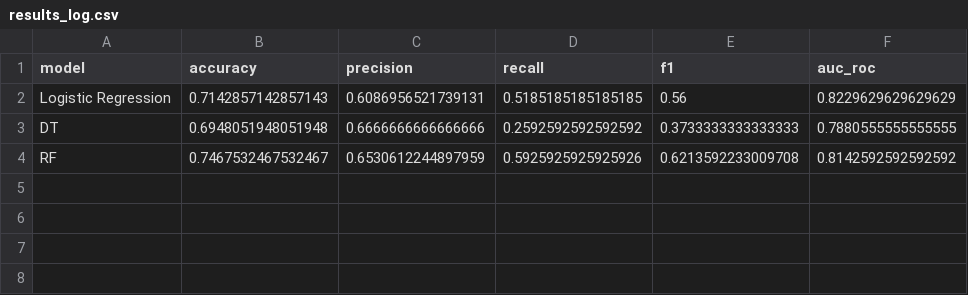
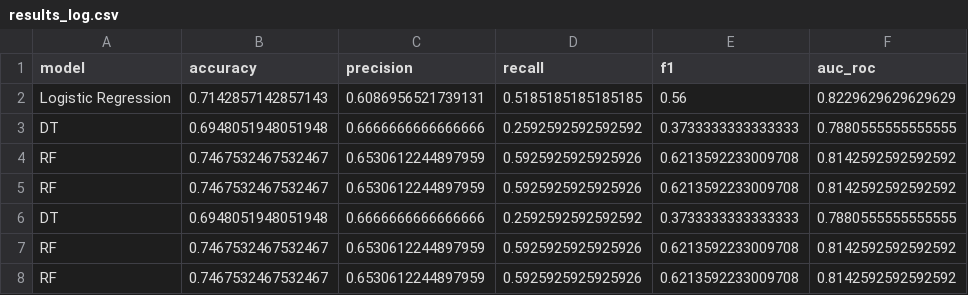
Before and after one commit to ap24110011024/Disease_detection, a CSV file: results/results_log.csv, drawn as a sheet; the diff names each change by its address in the sheet, - before the commit and + after, or states it on an @@ line.

```diff
--- a/results/results_log.csv
+++ b/results/results_log.csv
+row 5: RF | 0.7467532467532467 | 0.6530612244897959 | 0.5925925925925926 | 0.6213592233009708 | 0.8142592592592592
+row 6: DT | 0.6948051948051948 | 0.6666666666666666 | 0.2592592592592592 | 0.3733333333333333 | 0.7880555555555555
+row 7: RF | 0.7467532467532467 | 0.6530612244897959 | 0.5925925925925926 | 0.6213592233009708 | 0.8142592592592592
+row 8: RF | 0.7467532467532467 | 0.6530612244897959 | 0.5925925925925926 | 0.6213592233009708 | 0.8142592592592592
```
